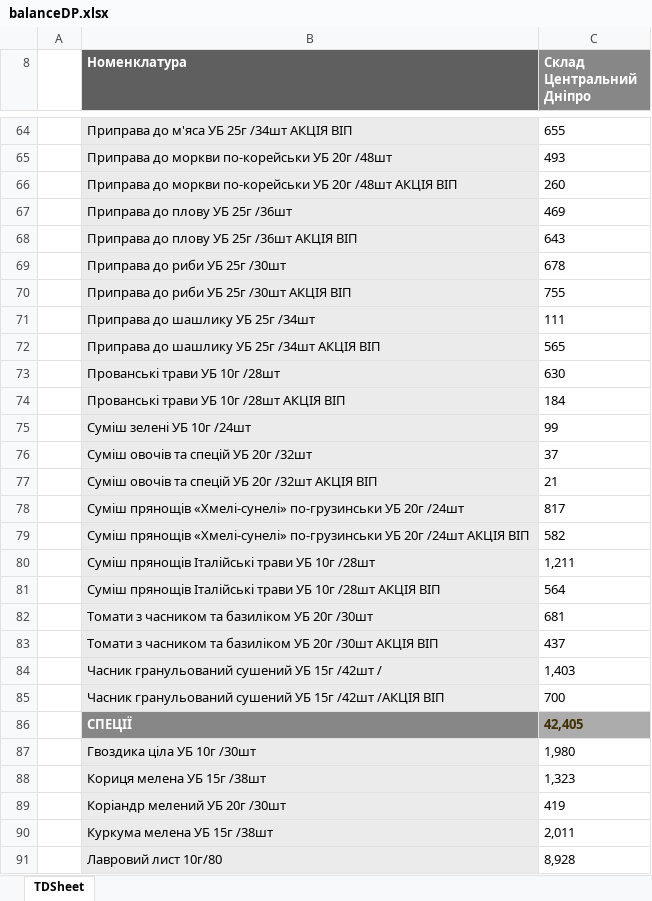
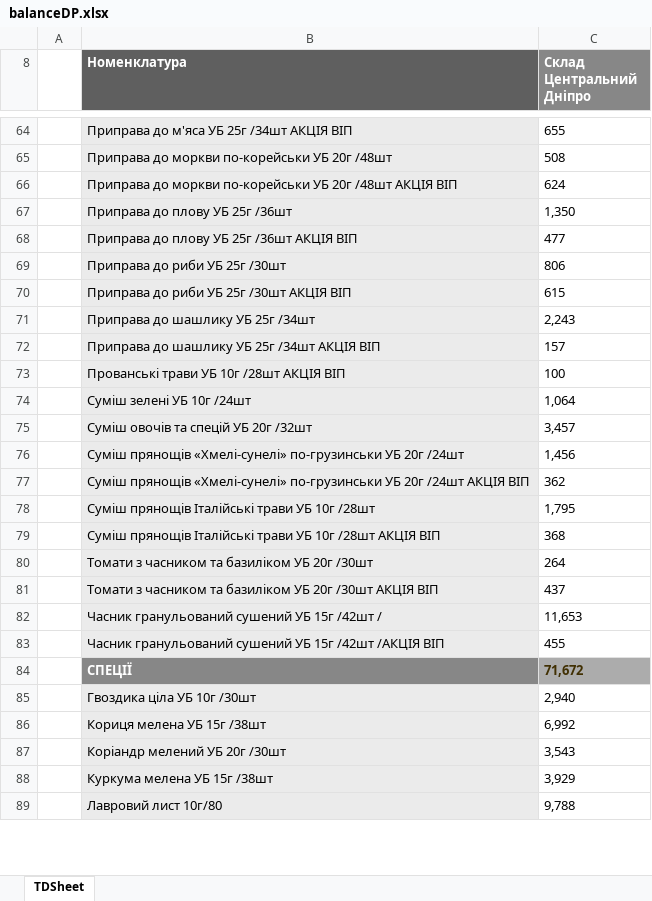
Before and after one commit to Stako21/jwt-auth, an Excel workbook: client/public/Sorce/balanceDP.xlsx, sheet TDSheet, drawn as a sheet; only a part is shown, gaps mark what is left out; values as stored, in another font and other column widths than the file's, no borders; charts and pictures not drawn; removed rows and columns are numbered as before the commit, all else as after; the diff covers the shown part only; the diff names each change by its address in the sheet, - before the commit and + after, or states it on an @@ line.

```diff
--- a/client/public/Sorce/balanceDP.xlsx (sheet TDSheet)
+++ b/client/public/Sorce/balanceDP.xlsx (sheet TDSheet)
-C65 (Склад Центральний Дніпро): 493
+C65 (Склад Центральний Дніпро): 508
-C66 (Склад Центральний Дніпро): 260
+C66 (Склад Центральний Дніпро): 624
-C67 (Склад Центральний Дніпро): 469
+C67 (Склад Центральний Дніпро): 1,350
-C68 (Склад Центральний Дніпро): 643
+C68 (Склад Центральний Дніпро): 477
-C69 (Склад Центральний Дніпро): 678
+C69 (Склад Центральний Дніпро): 806
-C70 (Склад Центральний Дніпро): 755
+C70 (Склад Центральний Дніпро): 615
-C71 (Склад Центральний Дніпро): 111
+C71 (Склад Центральний Дніпро): 2,243
-C72 (Склад Центральний Дніпро): 565
+C72 (Склад Центральний Дніпро): 157
-row 73:  | Прованські трави УБ 10г /28шт | 630
-C73 (Склад Центральний Дніпро): 184
+C73 (Склад Центральний Дніпро): 100
-C74 (Склад Центральний Дніпро): 99
+C74 (Склад Центральний Дніпро): 1,064
-C75 (Склад Центральний Дніпро): 37
+C75 (Склад Центральний Дніпро): 3,457
-row 77:  | Суміш овочів та спецій УБ 20г /32шт АКЦІЯ ВІП | 21
-C76 (Склад Центральний Дніпро): 817
+C76 (Склад Центральний Дніпро): 1,456
-C77 (Склад Центральний Дніпро): 582
+C77 (Склад Центральний Дніпро): 362
-C78 (Склад Центральний Дніпро): 1,211
+C78 (Склад Центральний Дніпро): 1,795
-C79 (Склад Центральний Дніпро): 564
+C79 (Склад Центральний Дніпро): 368
-C80 (Склад Центральний Дніпро): 681
+C80 (Склад Центральний Дніпро): 264
-C82 (Склад Центральний Дніпро): 1,403
+C82 (Склад Центральний Дніпро): 11,653
-C83 (Склад Центральний Дніпро): 700
+C83 (Склад Центральний Дніпро): 455
-C84 (Склад Центральний Дніпро): 42,405
+C84 (Склад Центральний Дніпро): 71,672
-C85 (Склад Центральний Дніпро): 1,980
+C85 (Склад Центральний Дніпро): 2,940
-C86 (Склад Центральний Дніпро): 1,323
+C86 (Склад Центральний Дніпро): 6,992
-C87 (Склад Центральний Дніпро): 419
+C87 (Склад Центральний Дніпро): 3,543
-C88 (Склад Центральний Дніпро): 2,011
+C88 (Склад Центральний Дніпро): 3,929
-C89 (Склад Центральний Дніпро): 8,928
+C89 (Склад Центральний Дніпро): 9,788
```
Also changed, not shown: 44 added rows, 29 removed rows and 351 edited cells elsewhere in this sheet, hidden cells, client/public/Sorce/balanceKR.xlsx, client/public/Sorce/balanceML.xlsx, 18 other files.
